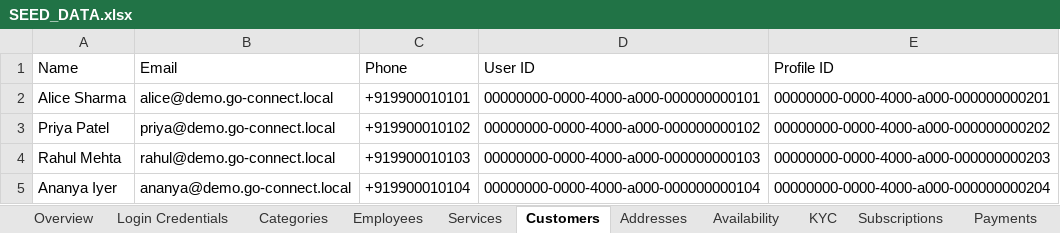
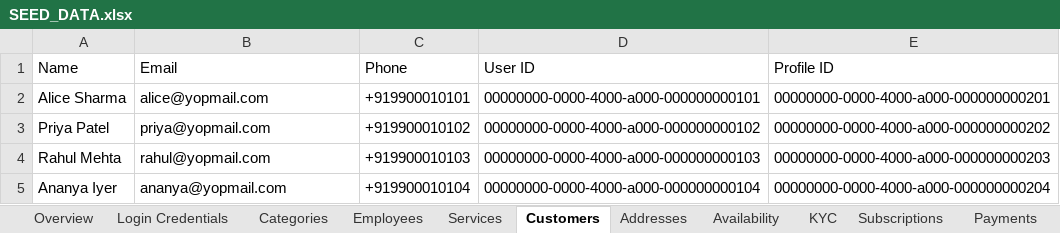
Before and after one commit to Connectoo/go-connect-too-backend, an Excel workbook: docs/SEED_DATA.xlsx, sheet Customers, drawn as a sheet; values as stored, in another font and other column widths than the file's, no borders; the diff names each change by its address in the sheet, - before the commit and + after, or states it on an @@ line.

```diff
--- a/docs/SEED_DATA.xlsx (sheet Customers)
+++ b/docs/SEED_DATA.xlsx (sheet Customers)
-B2 (Email): alice@demo.go-connect.local
+B2 (Email): alice@yopmail.com
-B3 (Email): priya@demo.go-connect.local
+B3 (Email): priya@yopmail.com
-B4 (Email): rahul@demo.go-connect.local
+B4 (Email): rahul@yopmail.com
-B5 (Email): ananya@demo.go-connect.local
+B5 (Email): ananya@yopmail.com
```
Also changed, not shown: sheet Login Credentials, sheet Employees, sheet Overview, 8 other files.
